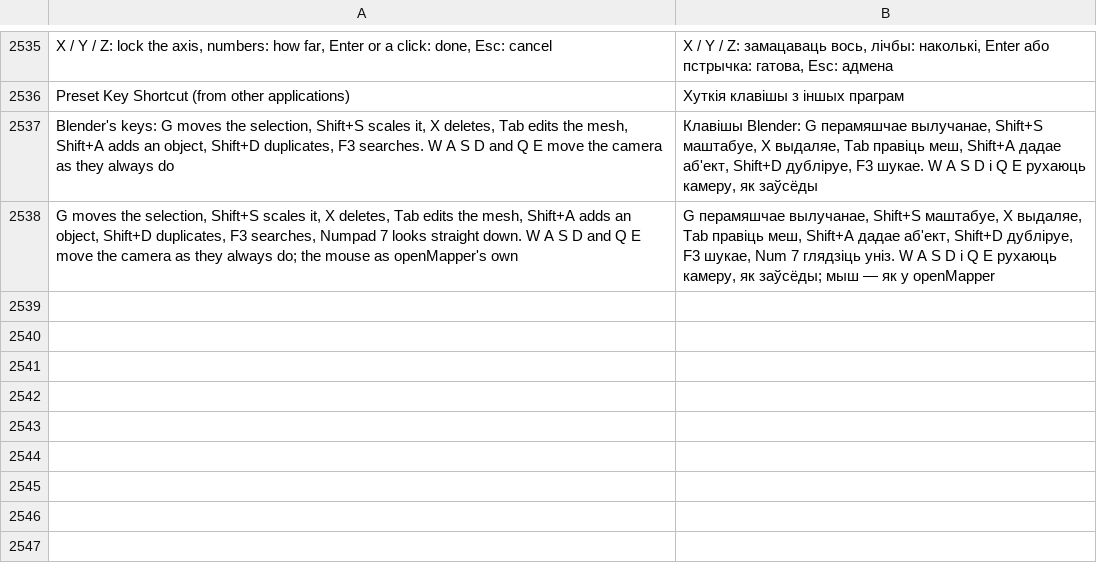
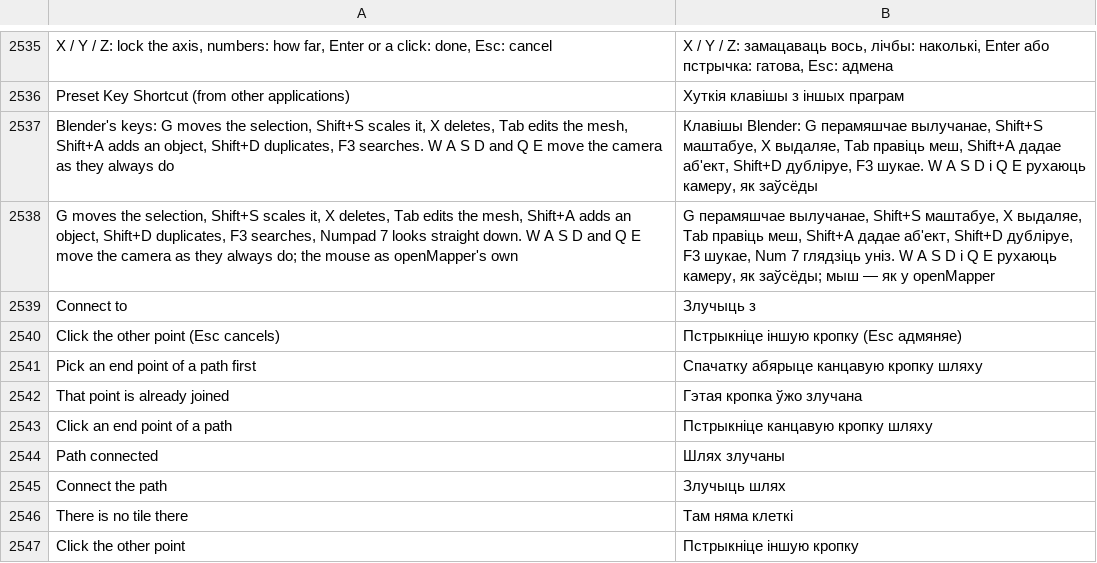
Before and after one commit to benchan0527/openMapper, a TSV file: locales/be.tsv, drawn as a sheet; only a part is shown, gaps mark what is left out; the diff names each change by its address in the sheet, - before the commit and + after, or states it on an @@ line.

```diff
--- a/locales/be.tsv
+++ b/locales/be.tsv
+row 2539: Connect to | Злучыць з
+row 2540: Click the other point (Esc cancels) | Пстрыкніце іншую кропку (Esc адмяняе)
+row 2541: Pick an end point of a path first | Спачатку абярыце канцавую кропку шляху
+row 2542: That point is already joined | Гэтая кропка ўжо злучана
+row 2543: Click an end point of a path | Пстрыкніце канцавую кропку шляху
+row 2544: Path connected | Шлях злучаны
+row 2545: Connect the path | Злучыць шлях
+row 2546: There is no tile there | Там няма клеткі
+row 2547: Click the other point | Пстрыкніце іншую кропку
```
Also changed, not shown: locales/hi.tsv, locales/ja.tsv, 26 other files.
